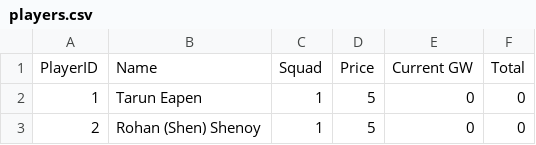
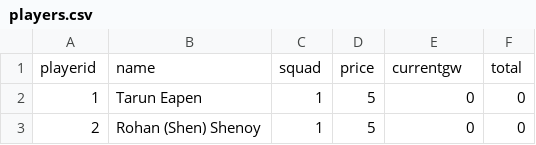
Before and after one commit to r-ushil/club-cricket-fantasy, a CSV file: populate-supabase/players.csv, drawn as a sheet; only a part is shown; removed rows and columns are numbered as before the commit, all else as after; the diff names each change by its address in the sheet, - before the commit and + after, or states it on an @@ line.

Commit message:
fix: changed players table headings

```diff
--- a/populate-supabase/players.csv
+++ b/populate-supabase/players.csv
-row 1: PlayerID | Name | Squad | Price | Current GW | Total
+row 1: playerid | name | squad | price | currentgw | total
```
Also changed, not shown: 1 other file.
